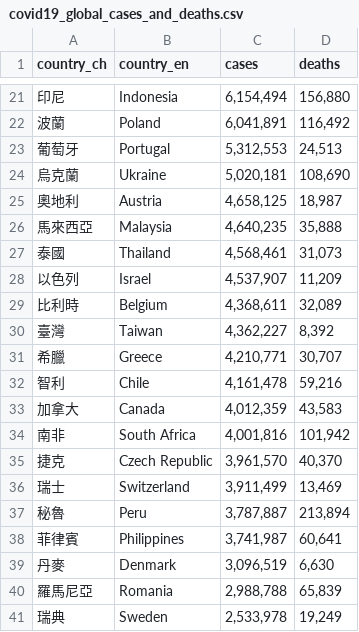
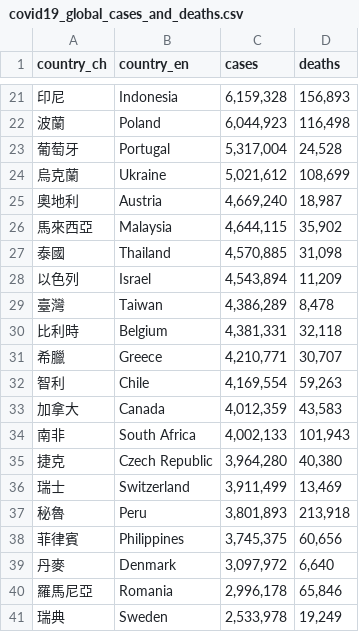
Before and after one commit to peter279k/cdc-data-mirror, a CSV file: covid19_global_cases_and_deaths.csv, drawn as a sheet; only a part is shown, gaps mark what is left out; the diff covers the shown part only.

```diff
--- a/covid19_global_cases_and_deaths.csv
+++ b/covid19_global_cases_and_deaths.csv
@@ -21,21 +21,21 @@ country_ch,country_en,cases,deaths
-印尼,Indonesia,"6,154,494","156,880"
-波蘭,Poland,"6,041,891","116,492"
-葡萄牙,Portugal,"5,312,553","24,513"
-烏克蘭,Ukraine,"5,020,181","108,690"
-奧地利,Austria,"4,658,125","18,987"
-馬來西亞,Malaysia,"4,640,235","35,888"
-泰國,Thailand,"4,568,461","31,073"
-以色列,Israel,"4,537,907","11,209"
-比利時,Belgium,"4,368,611","32,089"
-臺灣,Taiwan,"4,362,227","8,392"
+印尼,Indonesia,"6,159,328","156,893"
+波蘭,Poland,"6,044,923","116,498"
+葡萄牙,Portugal,"5,317,004","24,528"
+烏克蘭,Ukraine,"5,021,612","108,699"
+奧地利,Austria,"4,669,240","18,987"
+馬來西亞,Malaysia,"4,644,115","35,902"
+泰國,Thailand,"4,570,885","31,098"
+以色列,Israel,"4,543,894","11,209"
+臺灣,Taiwan,"4,386,289","8,478"
+比利時,Belgium,"4,381,331","32,118"
 希臘,Greece,"4,210,771","30,707"
-智利,Chile,"4,161,478","59,216"
+智利,Chile,"4,169,554","59,263"
 加拿大,Canada,"4,012,359","43,583"
-南非,South Africa,"4,001,816","101,942"
-捷克,Czech Republic,"3,961,570","40,370"
+南非,South Africa,"4,002,133","101,943"
+捷克,Czech Republic,"3,964,280","40,380"
 瑞士,Switzerland,"3,911,499","13,469"
-秘魯,Peru,"3,787,887","213,894"
-菲律賓,Philippines,"3,741,987","60,641"
-丹麥,Denmark,"3,096,519","6,630"
-羅馬尼亞,Romania,"2,988,788","65,839"
+秘魯,Peru,"3,801,893","213,918"
+菲律賓,Philippines,"3,745,375","60,656"
+丹麥,Denmark,"3,097,972","6,640"
+羅馬尼亞,Romania,"2,996,178","65,846"
 瑞典,Sweden,"2,533,978","19,249"
```
Also changed, not shown: 1 added row, 1 removed row and 142 edited cells elsewhere in this file, Fstdata.csv, 2 other files.
